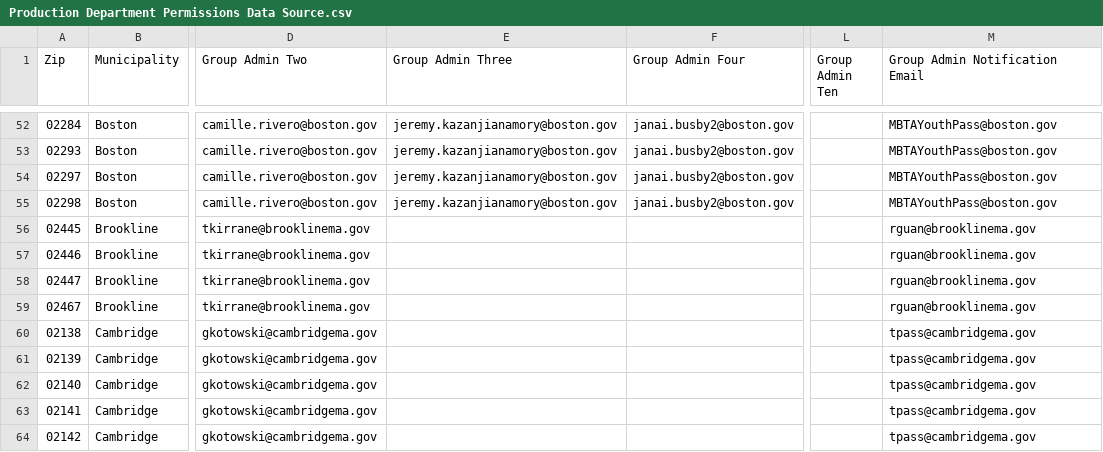
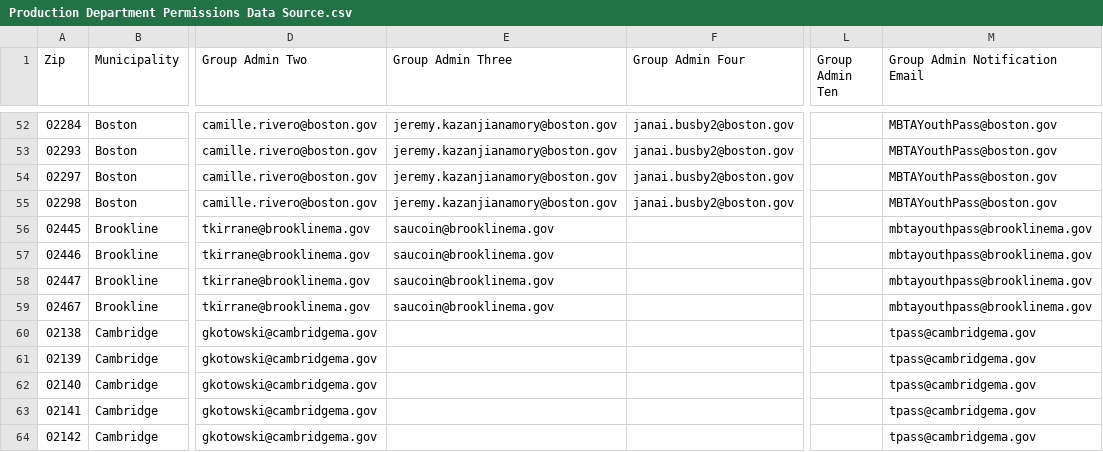
Before and after one commit to mbta/reduced_fares, a CSV file: data_sources/Production Department Permissions Data Source.csv, drawn as a sheet; only a part is shown, gaps mark what is left out; the diff names each change by its address in the sheet, - before the commit and + after, or states it on an @@ line.

Commit message:
Fix: Update Brookline group admin data source

```diff
--- a/data_sources/Production Department Permissions Data Source.csv
+++ b/data_sources/Production Department Permissions Data Source.csv
-E56:E59 (Group Admin Three): (empty)
+E56:E59 (Group Admin Three): saucoin@brooklinema.gov
-M56:M59 (Group Admin Notification Email): rguan@brooklinema.gov
+M56:M59 (Group Admin Notification Email): mbtayouthpass@brooklinema.gov
```
